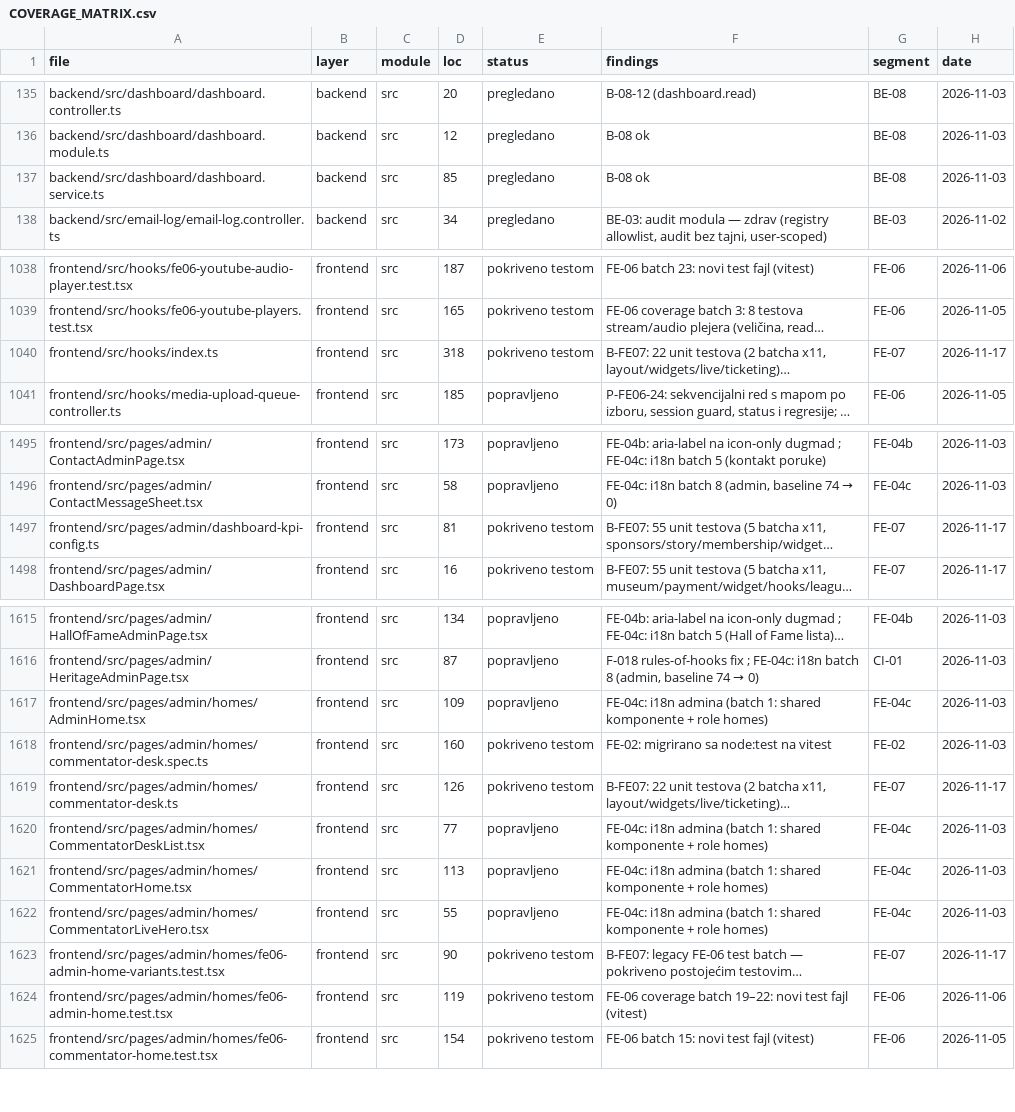
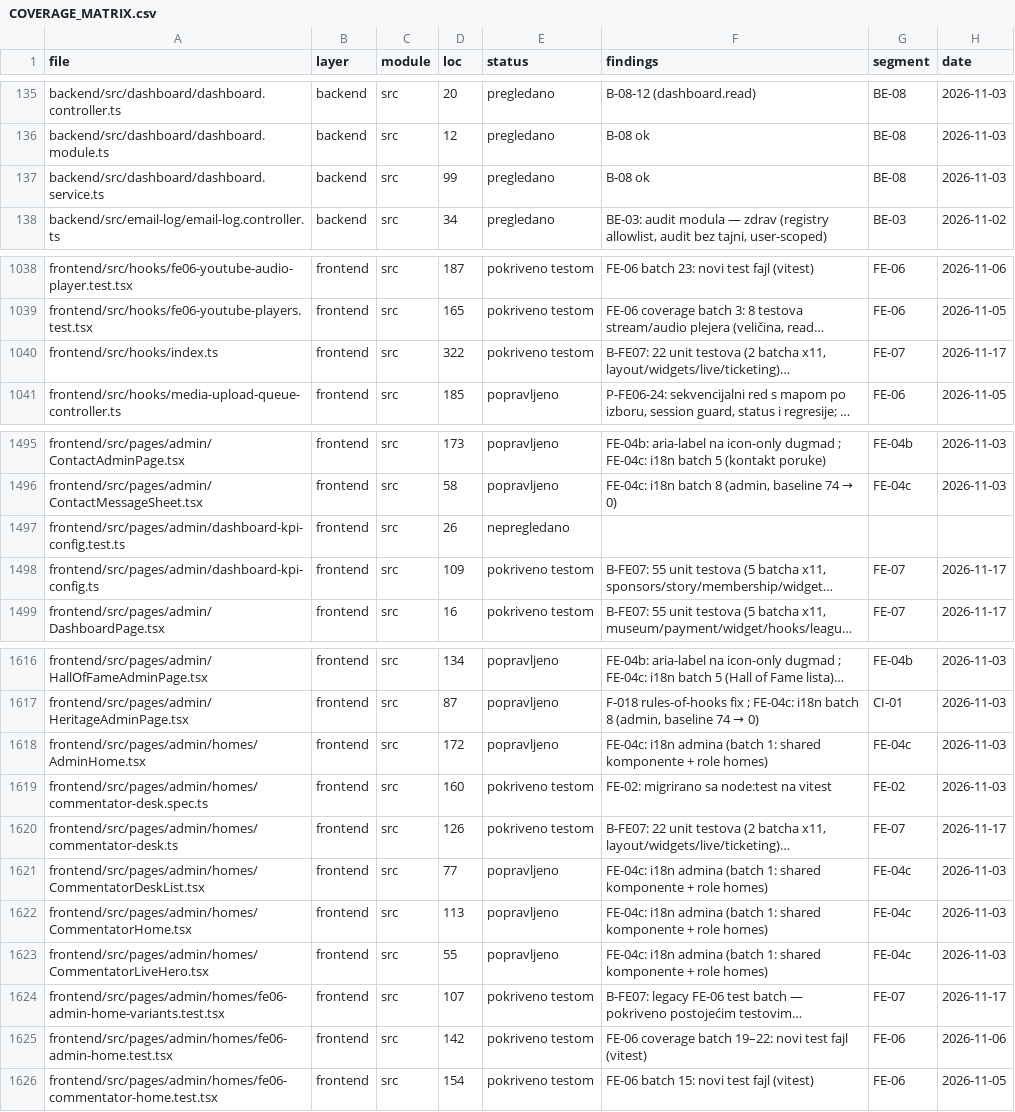
Before and after one commit to mudzy992/fkgracanica, a CSV file: AUDIT/COVERAGE_MATRIX.csv, drawn as a sheet; only a part is shown, gaps mark what is left out; long unchanged cells end in …; addresses are those after the commit; the diff covers the shown part only; the diff names each change by its address in the sheet, - before the commit and + after, or states it on an @@ line.

Commit message:
chore(A-02): inventar + matrica 2308 — novi dashboard-kpi-config.test

```diff
--- a/AUDIT/COVERAGE_MATRIX.csv
+++ b/AUDIT/COVERAGE_MATRIX.csv
-D137 (loc): 85
+D137 (loc): 99
-D1040 (loc): 318
+D1040 (loc): 322
+row 1497: frontend/src/pages/admin/dashboard-kpi-config.test.ts | frontend | src | 26 | nepregledano
-D1498 (loc): 81
+D1498 (loc): 109
-D1618 (loc): 109
+D1618 (loc): 172
-D1624 (loc): 90
+D1624 (loc): 107
-D1625 (loc): 119
+D1625 (loc): 142
```
Also changed, not shown: 1 edited cell elsewhere in this file.
